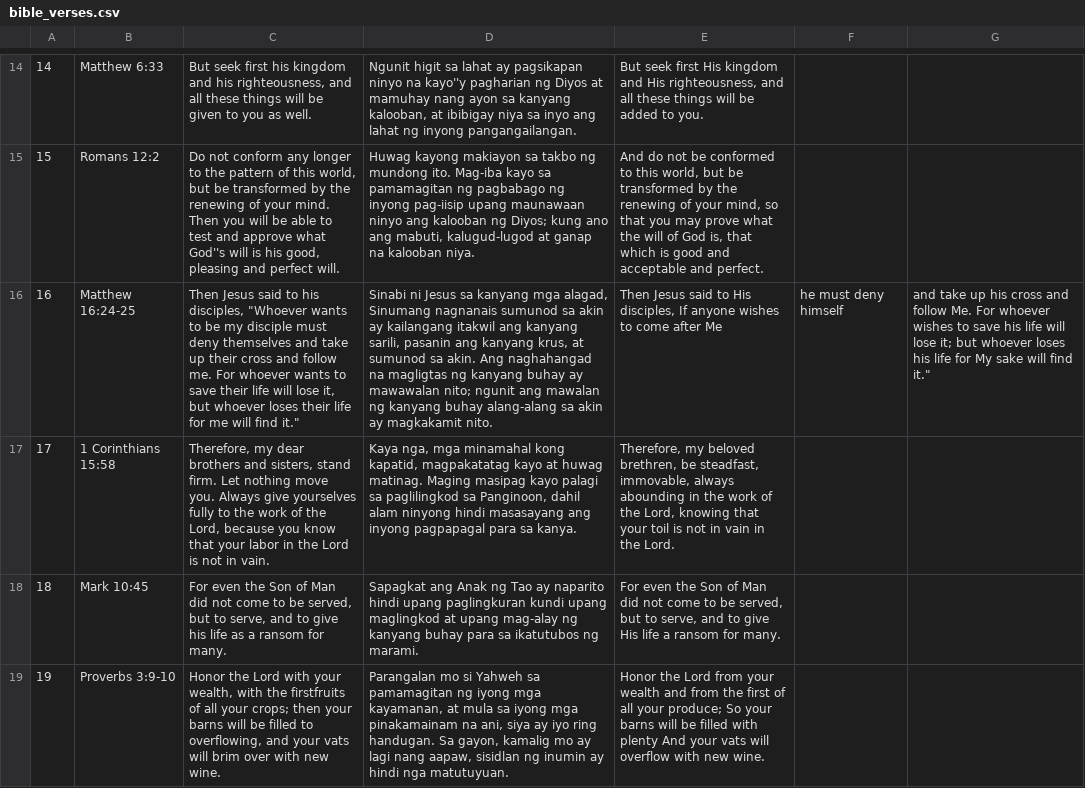
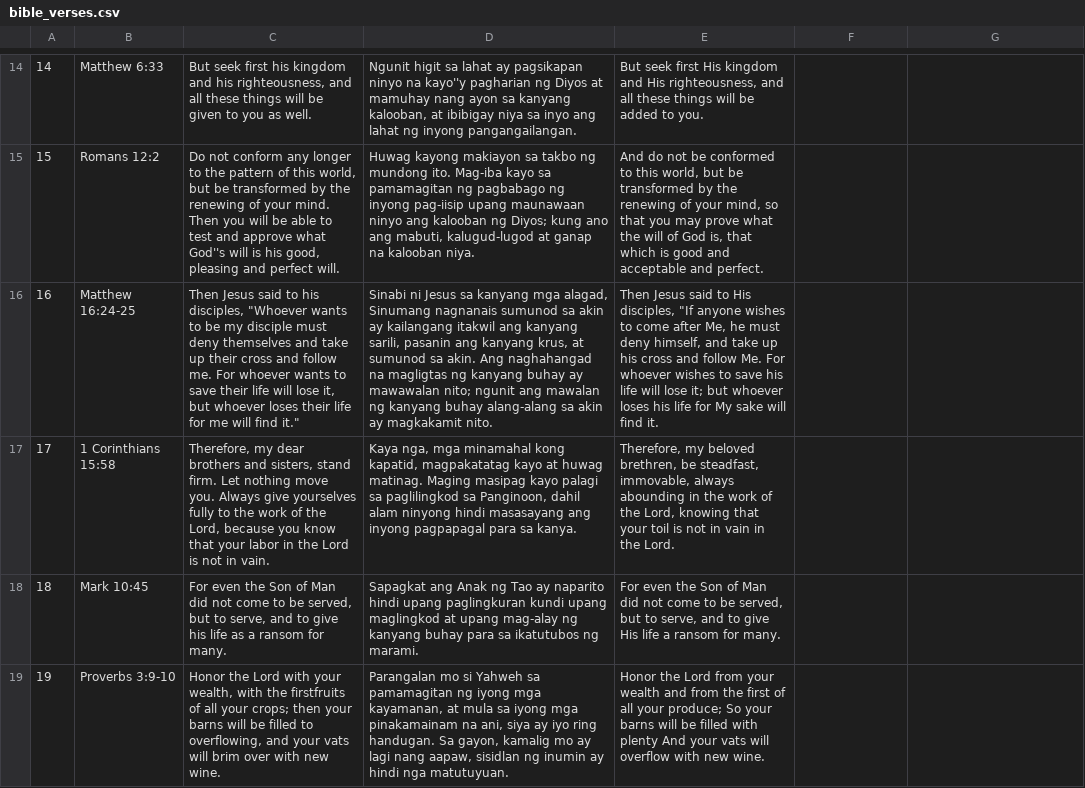
Before and after one commit to jhesed/RBV, a CSV file: app/src/main/assets/bible_verses.csv, drawn as a sheet; only a part is shown, gaps mark what is left out; the diff covers the shown part only; the diff names each change by its address in the sheet, - before the commit and + after, or states it on an @@ line.

Commit message:
master: SavePoint: Working Done functionality (undone not yet implemented)

```diff
--- a/app/src/main/assets/bible_verses.csv
+++ b/app/src/main/assets/bible_verses.csv
-E16: …His disciples, If anyone wishes to come after Me
+E16: …His disciples, "If anyone wishes to come after Me, he must deny himself, and take up his cross and follow Me. For whoever wishes to save his life will lose it; but whoever loses his life for My sake will find it.
-F16: he must deny himself
+F16: (empty)
-G16: and take up his cross and follow Me. For whoever wishes to save his life will lose it; but whoever loses his life for My sake will find it."
+G16: (empty)
```
Also changed, not shown: 3 edited cells elsewhere in this file, 3 other files.
